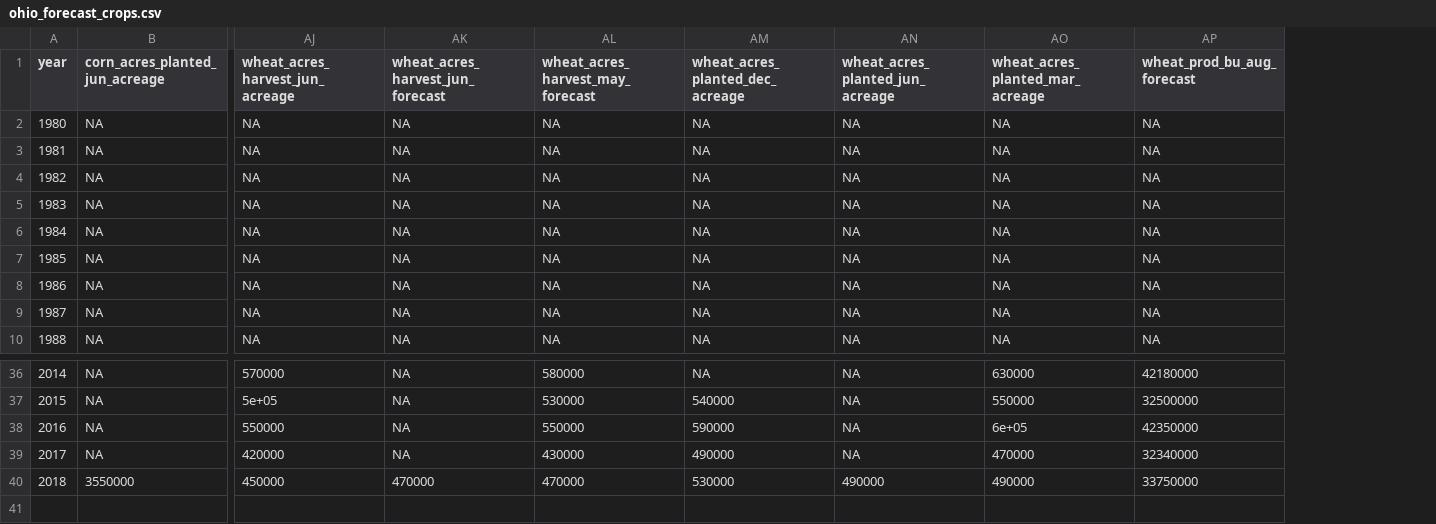
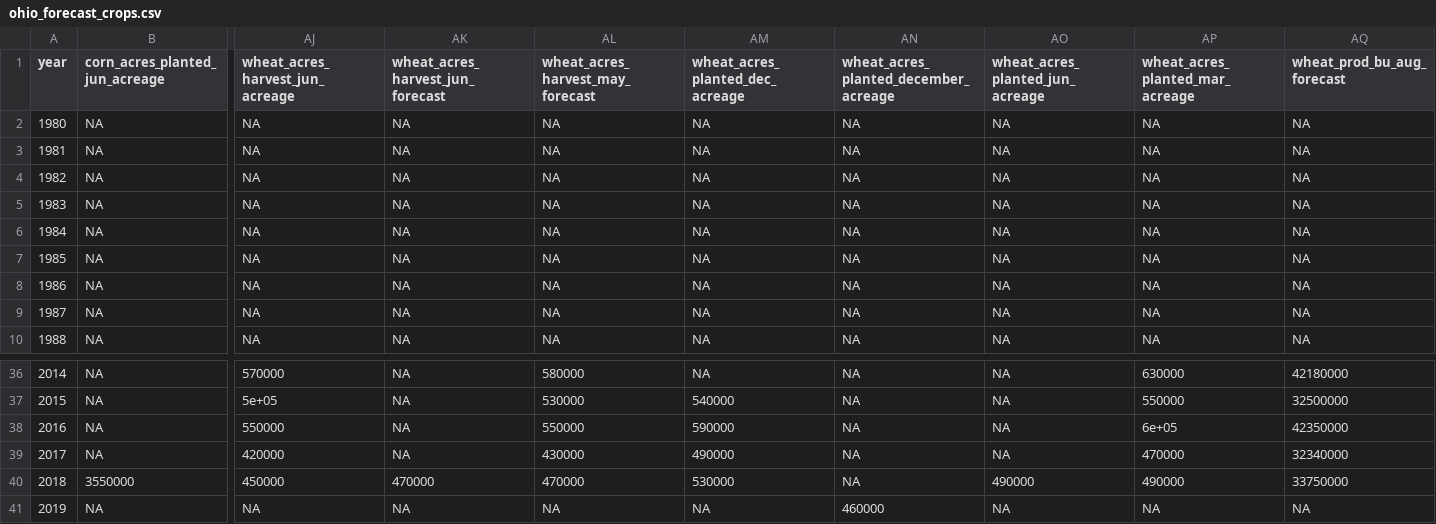
Before and after one commit to rdinter/CAUV, a CSV file: 0-data/ohio/ohio_forecast_crops.csv, drawn as a sheet; only a part is shown, gaps mark what is left out; rows hold the shown columns only; the diff names each change by its address in the sheet, - before the commit and + after, or states it on an @@ line.

Commit message:
data through 2019-03-08

```diff
--- a/0-data/ohio/ohio_forecast_crops.csv
+++ b/0-data/ohio/ohio_forecast_crops.csv
+column AN, rows 1-10: wheat_acres_planted_december_acreage | NA | NA | NA | NA | NA | NA | NA | NA | NA; rows 36-40: all NA
+row 41: 2019 | NA | NA | NA | NA | NA | 460000 | NA | NA | NA
```
Also changed, not shown: 0-data/ohio/ohio_prices_monthly.csv, 2-calc/prices/ohio_forecast_prices.csv, 38 other files.
